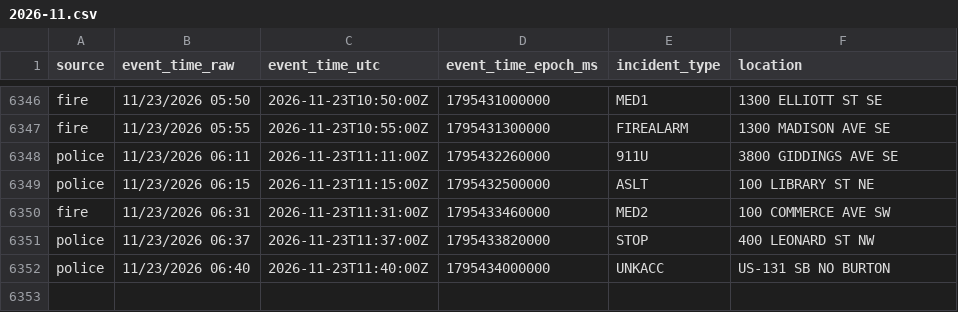
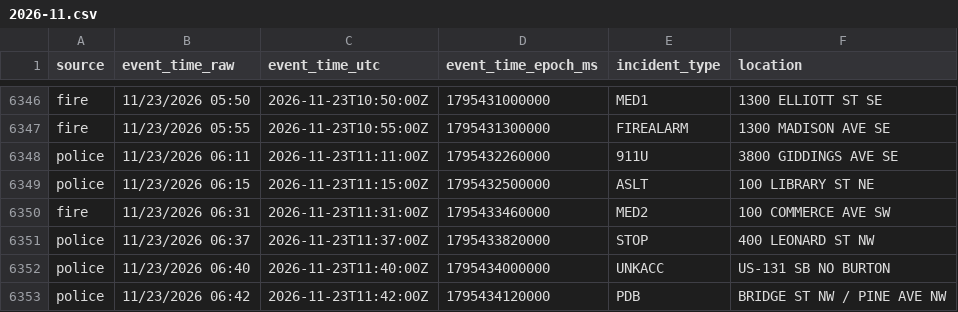
Before and after one commit to Cantica-Systems/kent-co-mi-dispatch, a CSV file: data/grcity/2026-11.csv, drawn as a sheet; only a part is shown, gaps mark what is left out; the diff names each change by its address in the sheet, - before the commit and + after, or states it on an @@ line.

```diff
--- a/data/grcity/2026-11.csv
+++ b/data/grcity/2026-11.csv
+row 6353: police | 11/23/2026 06:42 | 2026-11-23T11:42:00Z | 1795434120000 | PDB | BRIDGE ST NW / PINE AVE NW
```
Also changed, not shown: 2 other files.
